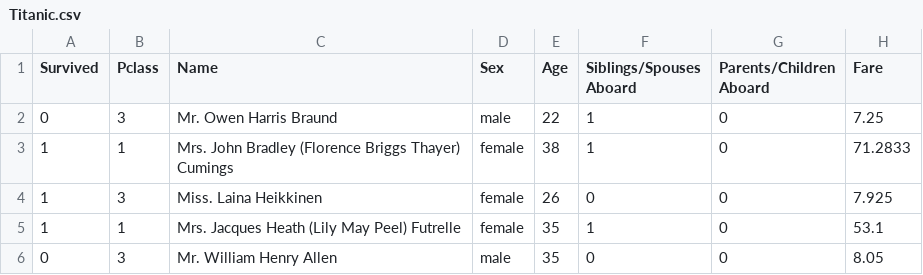
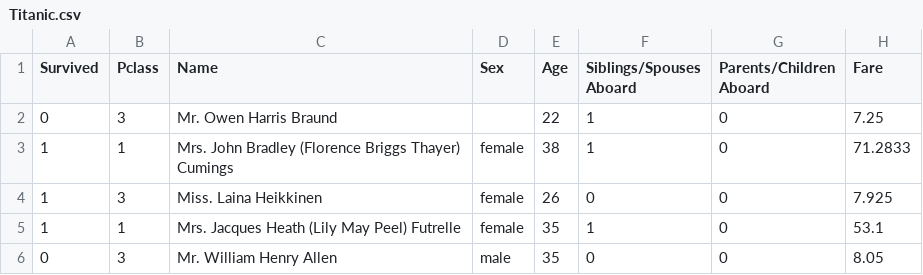
Before and after one commit to Elkorm98/ProjektHurtownieDanych, a CSV file: Titanic.csv, drawn as a sheet; only a part is shown.

```diff
--- a/Titanic.csv
+++ b/Titanic.csv
@@ -1,3 +1,3 @@
 Survived,Pclass,Name,Sex,Age,Siblings/Spouses Aboard,Parents/Children Aboard,Fare
-0,3,Mr. Owen Harris Braund,male,22,1,0,7.25
+0,3,Mr. Owen Harris Braund,,22,1,0,7.25
 1,1,Mrs. John Bradley (Florence Briggs Thayer) Cumings,female,38,1,0,71.2833
```
Also changed, not shown: 1 other file.
